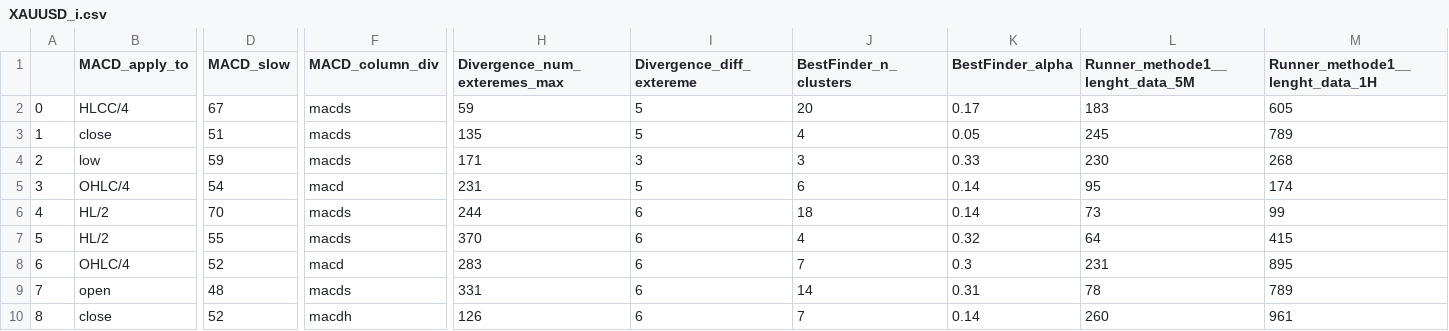
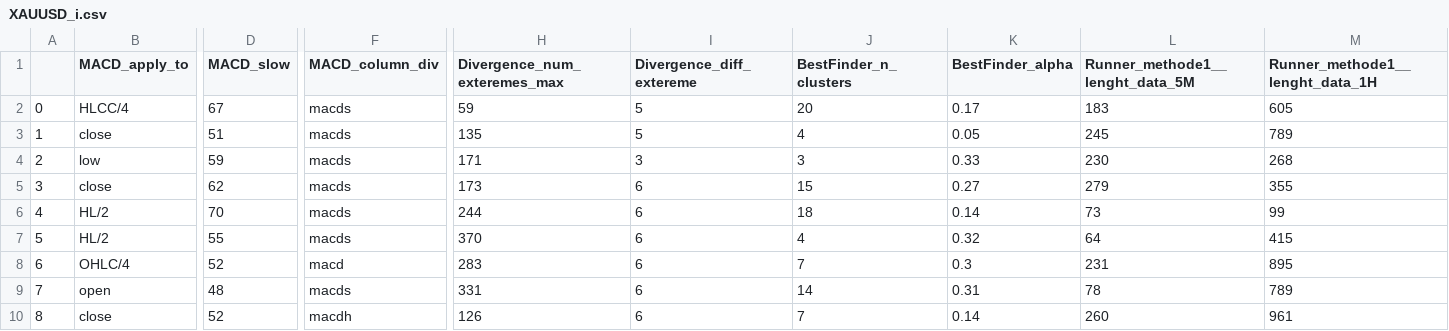
Before and after one commit to Mehrshad-Sorena/ShadBot.1.1, a CSV file: src/indicators/MACD/GeneticLearning_DB/society/primary/buy/XAUUSD_i.csv, drawn as a sheet; only a part is shown, gaps mark what is left out; the diff covers the shown part only; the diff names each change by its address in the sheet, - before the commit and + after, or states it on an @@ line.

Commit message:
Colab Buy Primary

```diff
--- a/src/indicators/MACD/GeneticLearning_DB/society/primary/buy/XAUUSD_i.csv
+++ b/src/indicators/MACD/GeneticLearning_DB/society/primary/buy/XAUUSD_i.csv
-B5 (MACD_apply_to): OHLC/4
+B5 (MACD_apply_to): close
-D5 (MACD_slow): 54
+D5 (MACD_slow): 62
-F5 (MACD_column_div): macd
+F5 (MACD_column_div): macds
-H5 (Divergence_num_exteremes_max): 231
+H5 (Divergence_num_exteremes_max): 173
-I5 (Divergence_diff_extereme): 5
+I5 (Divergence_diff_extereme): 6
-J5 (BestFinder_n_clusters): 6
+J5 (BestFinder_n_clusters): 15
-K5 (BestFinder_alpha): 0.14
+K5 (BestFinder_alpha): 0.27
-L5 (Runner_methode1__lenght_data_5M): 95
+L5 (Runner_methode1__lenght_data_5M): 279
-M5 (Runner_methode1__lenght_data_1H): 174
+M5 (Runner_methode1__lenght_data_1H): 355
```
Also changed, not shown: 49 edited cells elsewhere in this file, 2 other files.
